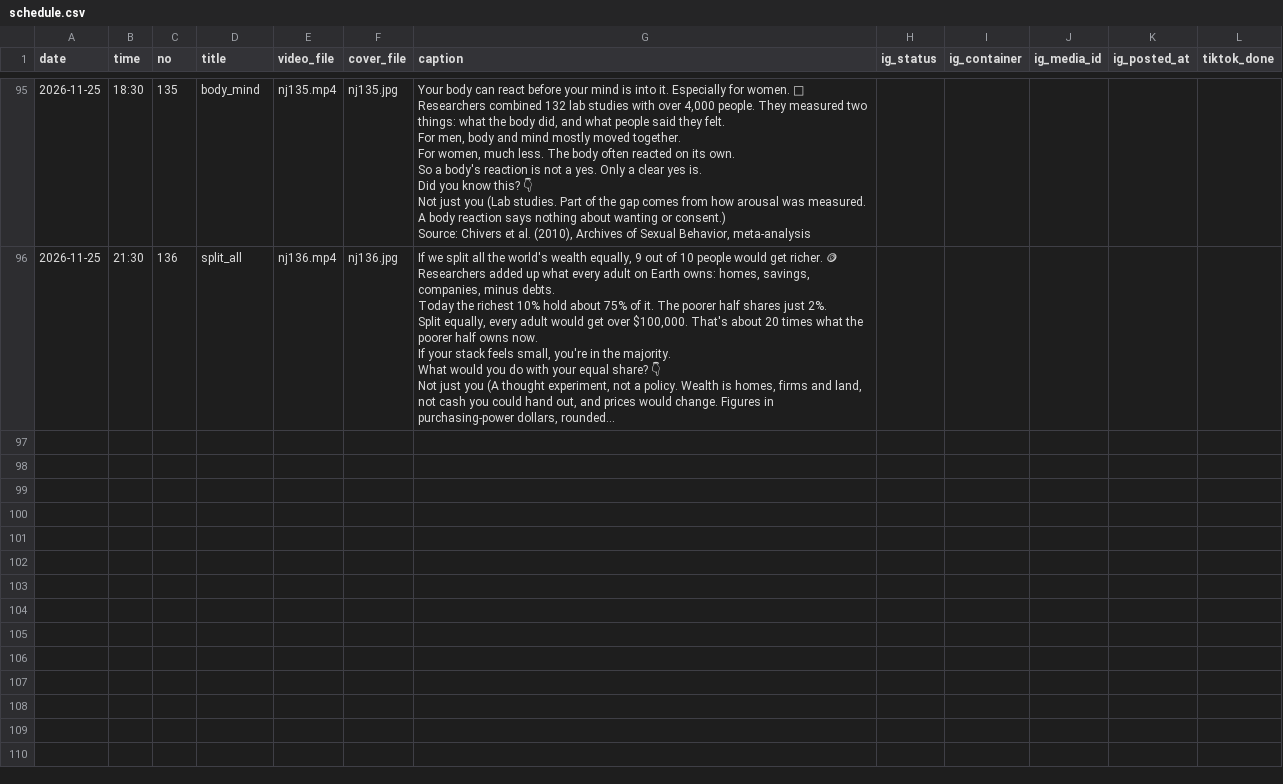
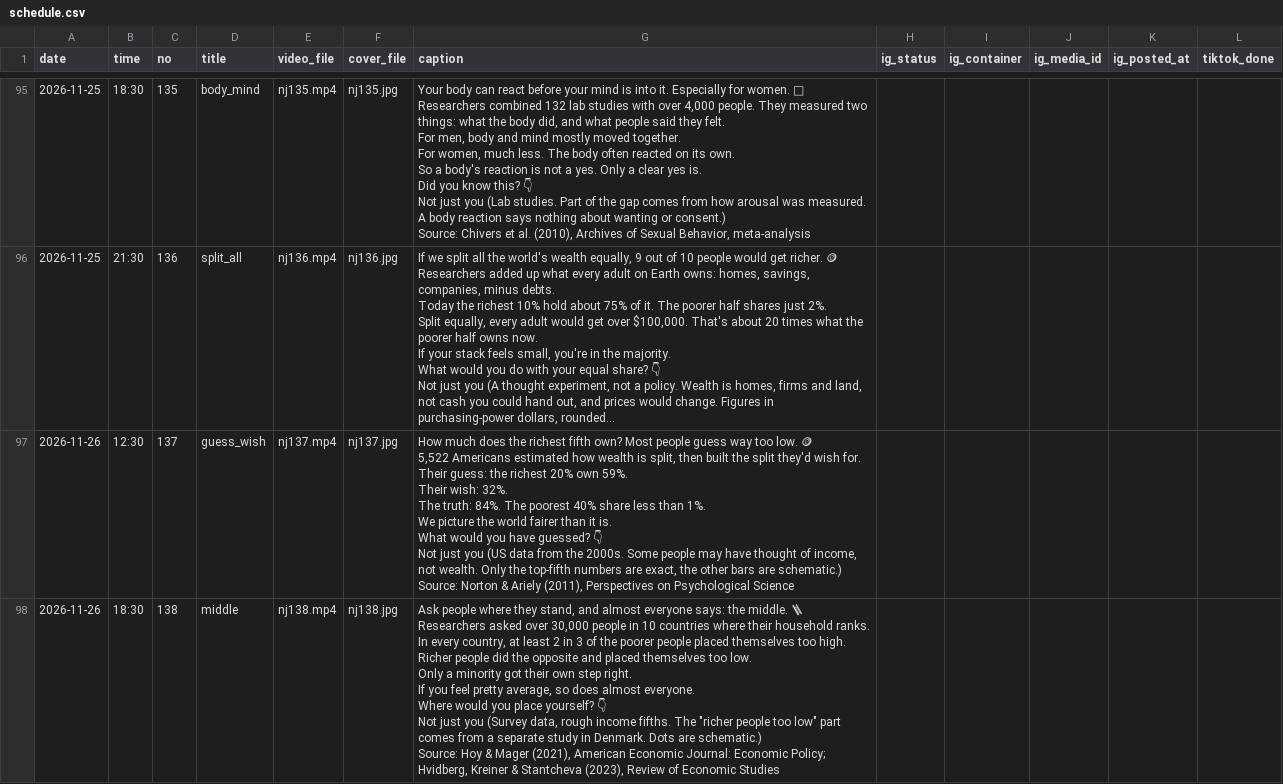
Before and after one commit to chris61ds-alt/explainer-kit, a CSV file: publish/schedule.csv, drawn as a sheet; only a part is shown, gaps mark what is left out; long unchanged cells end in …; ↵ is a line break in a cell; the diff names each change by its address in the sheet, - before the commit and + after, or states it on an @@ line.

```diff
--- a/publish/schedule.csv
+++ b/publish/schedule.csv
+row 97: 2026-11-26 | 12:30 | 137 | guess_wish | nj137.mp4 | nj137.jpg | How much does the richest fifth own? Most people guess way too low. 🪙 ↵ 5,522 Americans estimated how wealth is split, then built the split they'd wish for. ↵ Their guess: the richest 20% own 59%. ↵ Their wish: 32%. ↵ The truth: 84%. The poorest 40% share less than 1%. ↵ We picture the world fairer than it is. ↵ What would you have guessed? 👇 ↵ Not just you (US data from the 2000s. Some people may have thought of income, not wealth. Only the top-fifth numbers are exact, the other bars are schematic.) ↵ Source: Norton & Ariely (2011), Perspectives on Psychological Science
+row 98: 2026-11-26 | 18:30 | 138 | middle | nj138.mp4 | nj138.jpg | Ask people where they stand, and almost everyone says: the middle. 🪜 ↵ Researchers asked over 30,000 people in 10 countries where their household ranks. ↵ In every country, at least 2 in 3 of the poorer people placed themselves too high. ↵ Richer people did the opposite and placed themselves too low. ↵ Only a minority got their own step right. ↵ If you feel pretty average, so does almost everyone. ↵ Where would you place yourself? 👇 ↵ Not just you (Survey data, rough income fifths. The "richer people too low" part comes from a separate study in Denmark. Dots are schematic.) ↵ Source: Hoy & Mager (2021), American Economic Journal: Economic Policy; Hvidberg, Kreiner & Stantcheva (2023), Review of Economic Studies
```
Also changed, not shown: 1 other file.
